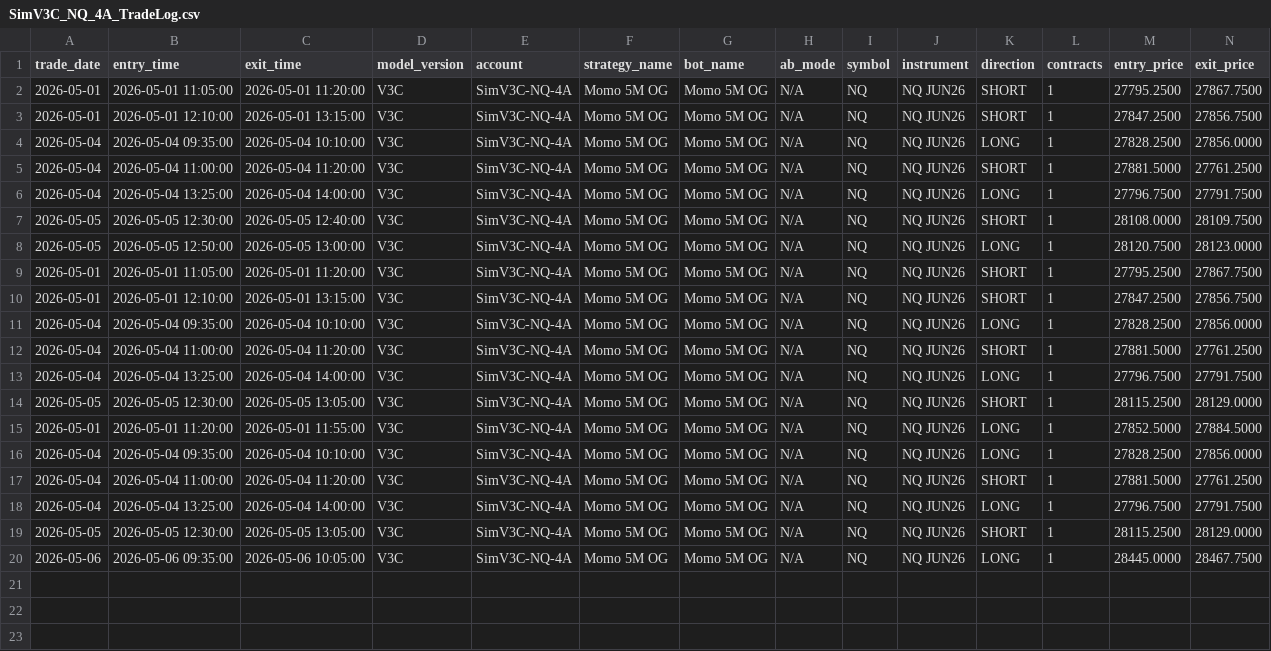
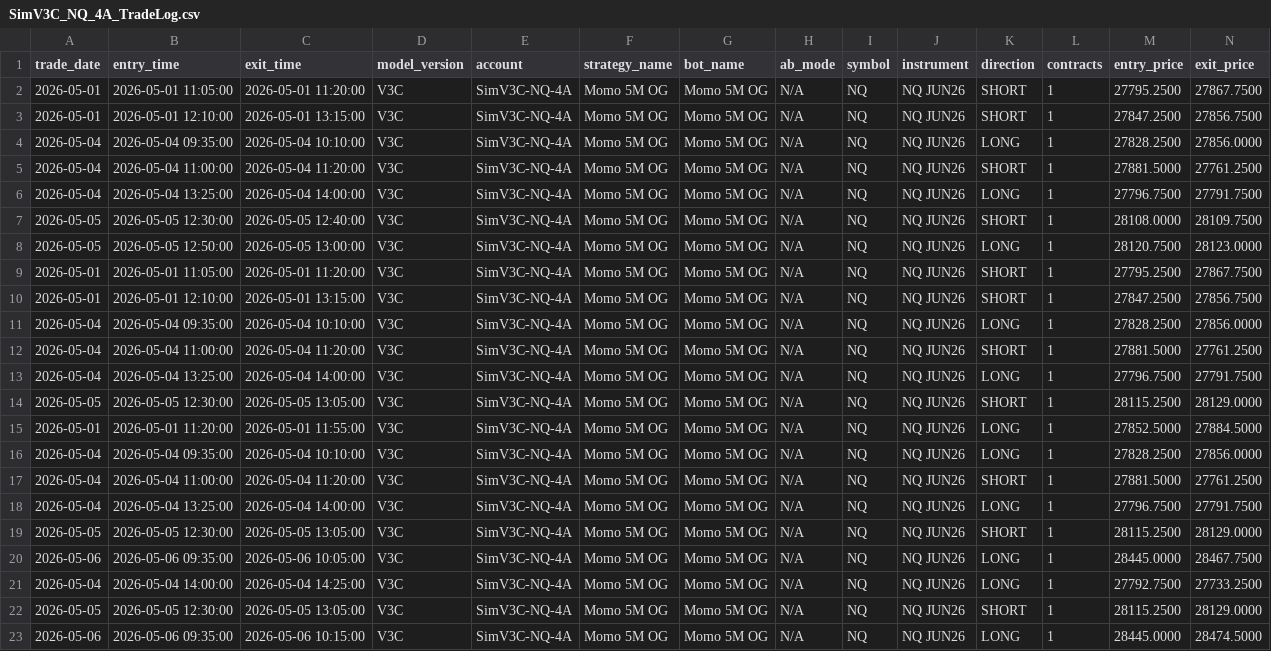
Before and after one commit to DailyLectio/hmm-regime-matrix-models, a CSV file: NT8_Regimes/V3C/TradeLog/SimV3C_NQ_4A_TradeLog.csv, drawn as a sheet; only a part is shown; rows hold the shown columns only; the diff names each change by its address in the sheet, - before the commit and + after, or states it on an @@ line.

```diff
--- a/NT8_Regimes/V3C/TradeLog/SimV3C_NQ_4A_TradeLog.csv
+++ b/NT8_Regimes/V3C/TradeLog/SimV3C_NQ_4A_TradeLog.csv
+row 21: 2026-05-04 | 2026-05-04 14:00:00 | 2026-05-04 14:25:00 | V3C | SimV3C-NQ-4A | Momo 5M OG | Momo 5M OG | N/A | NQ | NQ JUN26 | LONG | 1 | 27792.7500 | 27733.2500
+row 22: 2026-05-05 | 2026-05-05 12:30:00 | 2026-05-05 13:05:00 | V3C | SimV3C-NQ-4A | Momo 5M OG | Momo 5M OG | N/A | NQ | NQ JUN26 | SHORT | 1 | 28115.2500 | 28129.0000
+row 23: 2026-05-06 | 2026-05-06 09:35:00 | 2026-05-06 10:15:00 | V3C | SimV3C-NQ-4A | Momo 5M OG | Momo 5M OG | N/A | NQ | NQ JUN26 | LONG | 1 | 28445.0000 | 28474.5000
```
Also changed, not shown: NT8_Regimes/OG/TradeLog/OG_AdxDiCrossBracketOG_TradeLog.csv, NT8_Regimes/OG/TradeLog/OG_AdxDiCrossStrategyPineTrail_TradeLog.csv, 7 other files.
